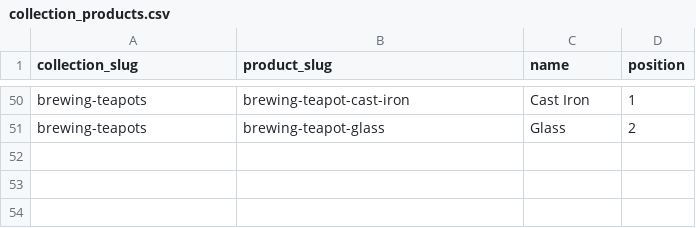
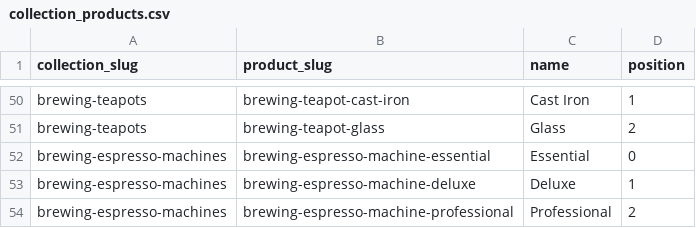
Before and after one commit to njcushing/online-shop, a CSV file: db/seeds/data/collection_products.csv, drawn as a sheet; only a part is shown, gaps mark what is left out.

```diff
--- a/db/seeds/data/collection_products.csv
+++ b/db/seeds/data/collection_products.csv
@@ -51 +51,4 @@ brewing-teapots,brewing-teapot-cast-iron,Cast Iron,1
 brewing-teapots,brewing-teapot-glass,Glass,2
+brewing-espresso-machines,brewing-espresso-machine-essential,Essential,0
+brewing-espresso-machines,brewing-espresso-machine-deluxe,Deluxe,1
+brewing-espresso-machines,brewing-espresso-machine-professional,Professional,2
```
Also changed, not shown: db/seeds/data/product_details.csv, db/seeds/data/product_reviews.csv, 9 other files.
